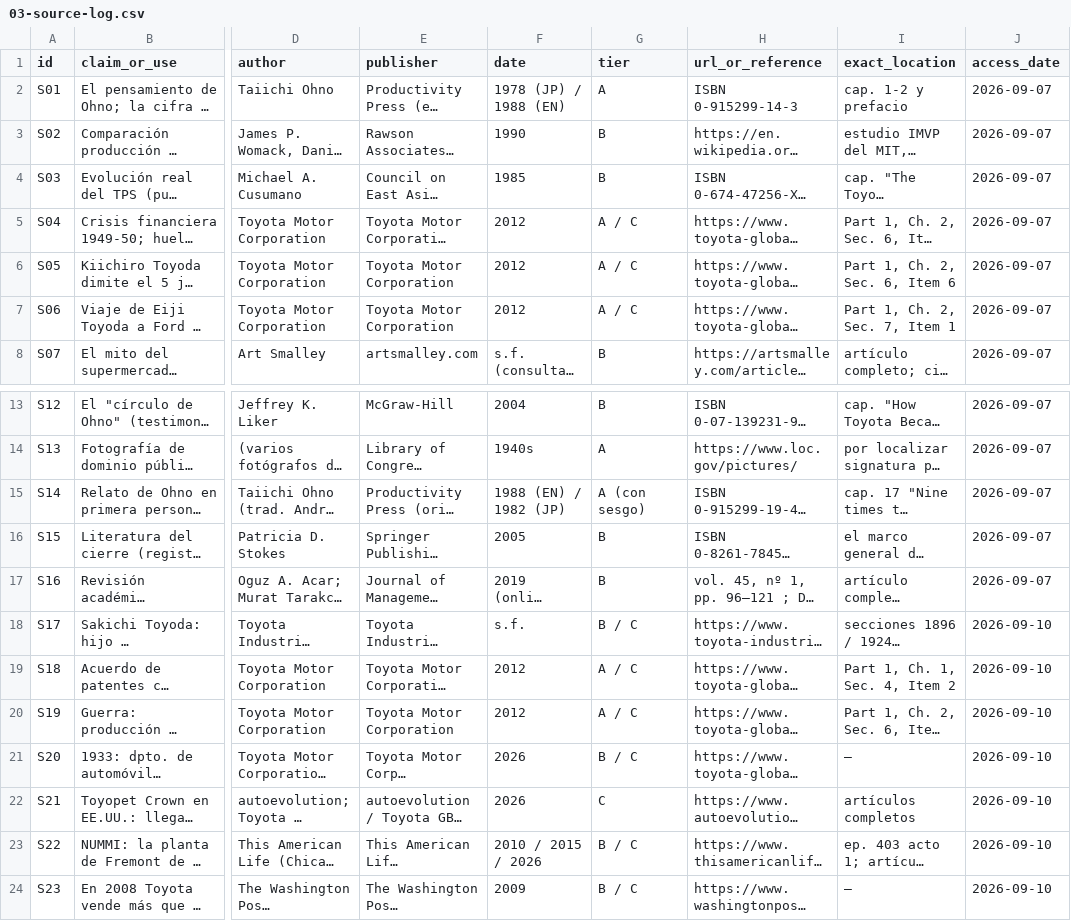
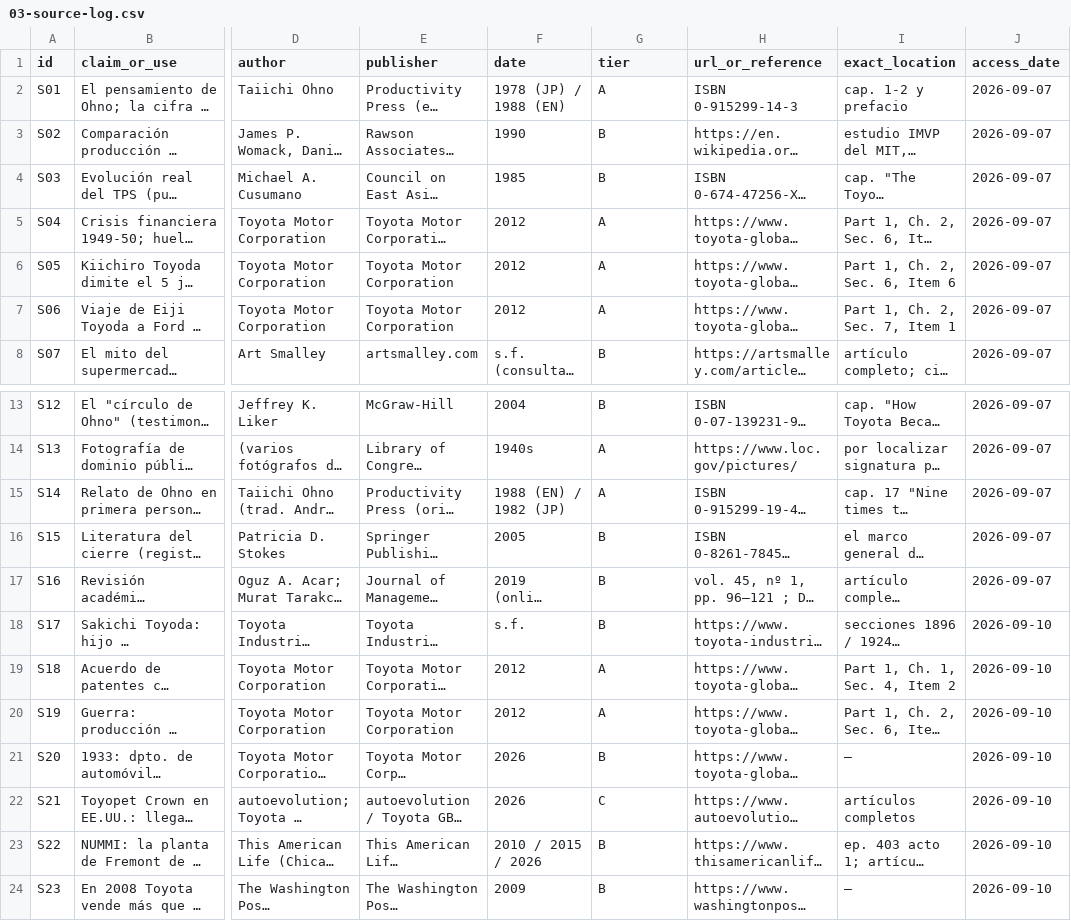
Before and after one commit to joshrubio/Conquest-Brain, a CSV file: episodes/E002-toyota-taiichi-ohno/03-source-log.csv, drawn as a sheet; only a part is shown, gaps mark what is left out; long unchanged cells end in …; the diff names each change by its address in the sheet, - before the commit and + after, or states it on an @@ line.

```diff
--- a/episodes/E002-toyota-taiichi-ohno/03-source-log.csv
+++ b/episodes/E002-toyota-taiichi-ohno/03-source-log.csv
-G5:G7 (tier): A / C
+G5:G7 (tier): A
-G15 (tier): A (con sesgo)
+G15 (tier): A
-G18 (tier): B / C
+G18 (tier): B
-G19:G20 (tier): A / C
+G19:G20 (tier): A
-G21 (tier): B / C
+G21 (tier): B
-G23:G24 (tier): B / C
+G23:G24 (tier): B
```
Also changed, not shown: 6 other files.
